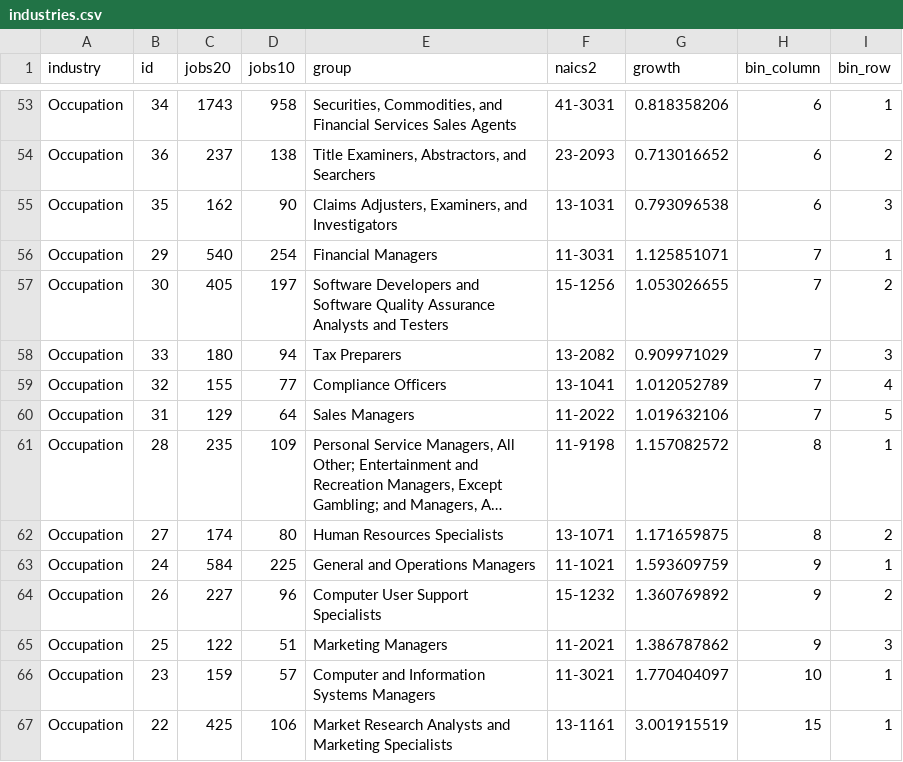
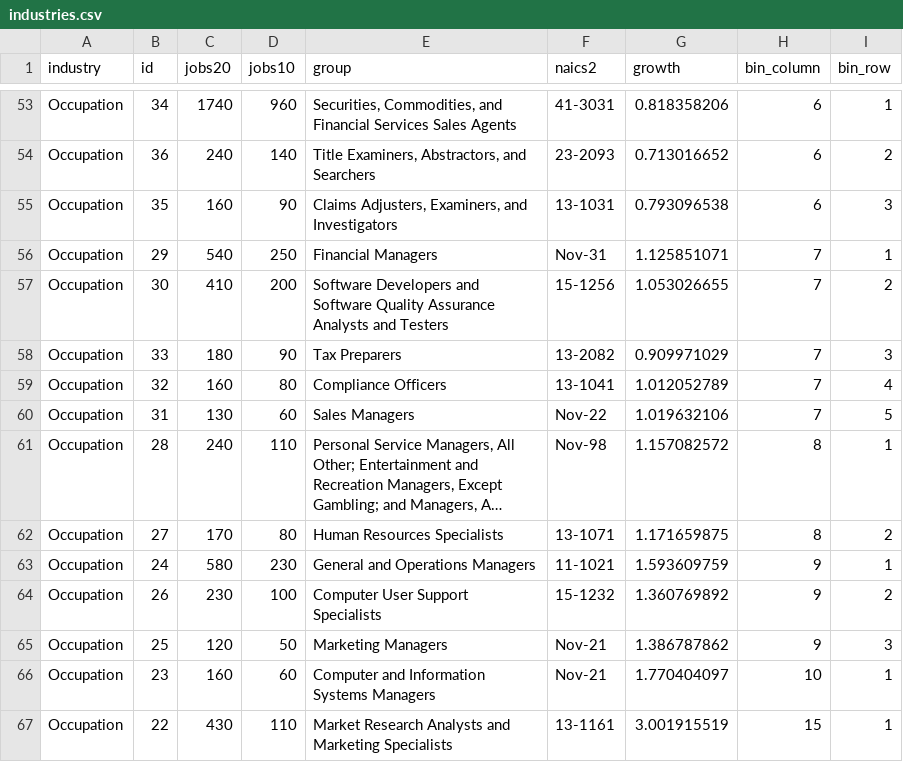
Before and after one commit to HRAAdvisors/HRAAdvisors.github.io, a CSV file: miami_development/industries.csv, drawn as a sheet; only a part is shown, gaps mark what is left out; long unchanged cells end in …; the diff covers the shown part only; the diff names each change by its address in the sheet, - before the commit and + after, or states it on an @@ line.

```diff
--- a/miami_development/industries.csv
+++ b/miami_development/industries.csv
-C53 (jobs20): 1743
+C53 (jobs20): 1740
-D53 (jobs10): 958
+D53 (jobs10): 960
-C54 (jobs20): 237
+C54 (jobs20): 240
-D54 (jobs10): 138
+D54 (jobs10): 140
-C55 (jobs20): 162
+C55 (jobs20): 160
-D56 (jobs10): 254
+D56 (jobs10): 250
-F56 (naics2): 11-3031
+F56 (naics2): Nov-31
-C57 (jobs20): 405
+C57 (jobs20): 410
-D57 (jobs10): 197
+D57 (jobs10): 200
-D58 (jobs10): 94
+D58 (jobs10): 90
-C59 (jobs20): 155
+C59 (jobs20): 160
-D59 (jobs10): 77
+D59 (jobs10): 80
-C60 (jobs20): 129
+C60 (jobs20): 130
-D60 (jobs10): 64
+D60 (jobs10): 60
-F60 (naics2): 11-2022
+F60 (naics2): Nov-22
-C61 (jobs20): 235
+C61 (jobs20): 240
-D61 (jobs10): 109
+D61 (jobs10): 110
-F61 (naics2): 11-9198
+F61 (naics2): Nov-98
-C62 (jobs20): 174
+C62 (jobs20): 170
-C63 (jobs20): 584
+C63 (jobs20): 580
-D63 (jobs10): 225
+D63 (jobs10): 230
-C64 (jobs20): 227
+C64 (jobs20): 230
-D64 (jobs10): 96
+D64 (jobs10): 100
-C65 (jobs20): 122
+C65 (jobs20): 120
-D65 (jobs10): 51
+D65 (jobs10): 50
-F65 (naics2): 11-2021
+F65 (naics2): Nov-21
-C66 (jobs20): 159
+C66 (jobs20): 160
-D66 (jobs10): 57
+D66 (jobs10): 60
-F66 (naics2): 11-3021
+F66 (naics2): Nov-21
-C67 (jobs20): 425
+C67 (jobs20): 430
-D67 (jobs10): 106
+D67 (jobs10): 110
```
Also changed, not shown: 94 edited cells elsewhere in this file, miami_dev/industries.csv, 8 other files.
